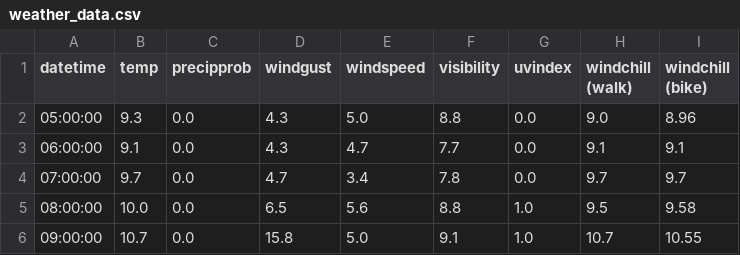
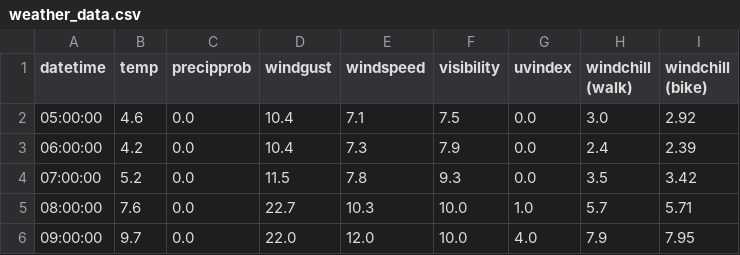
Before and after one commit to dbs-sticky/OnlyRSS, a CSV file: apps/when-bike/output/weather_data.csv, drawn as a sheet; only a part is shown; the diff covers the shown part only.

Commit message:
feat: update bike-ride.py and burghfield.html for improved weather output formatting and data presentation

```diff
--- a/apps/when-bike/output/weather_data.csv
+++ b/apps/when-bike/output/weather_data.csv
@@ -1,6 +1,6 @@
 datetime,temp,precipprob,windgust,windspeed,visibility,uvindex,windchill (walk),windchill (bike)
-05:00:00,9.3,0.0,4.3,5.0,8.8,0.0,9.0,8.96
-06:00:00,9.1,0.0,4.3,4.7,7.7,0.0,9.1,9.1
-07:00:00,9.7,0.0,4.7,3.4,7.8,0.0,9.7,9.7
-08:00:00,10.0,0.0,6.5,5.6,8.8,1.0,9.5,9.58
-09:00:00,10.7,0.0,15.8,5.0,9.1,1.0,10.7,10.55
+05:00:00,4.6,0.0,10.4,7.1,7.5,0.0,3.0,2.92
+06:00:00,4.2,0.0,10.4,7.3,7.9,0.0,2.4,2.39
+07:00:00,5.2,0.0,11.5,7.8,9.3,0.0,3.5,3.42
+08:00:00,7.6,0.0,22.7,10.3,10.0,1.0,5.7,5.71
+09:00:00,9.7,0.0,22.0,12.0,10.0,4.0,7.9,7.95
```
Also changed, not shown: 75 edited cells elsewhere in this file, 2 other files.
